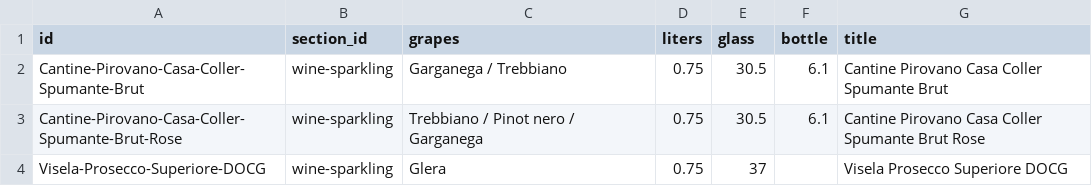
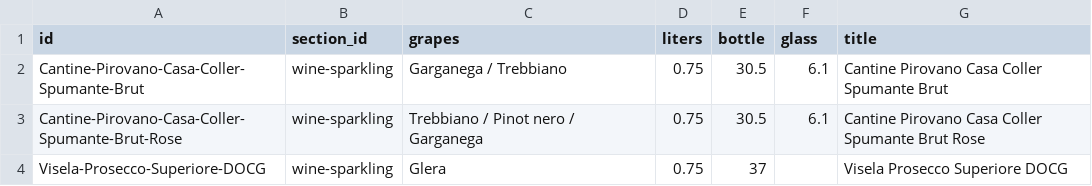
Before and after one commit to davidwickerhf/stappato, a CSV file: static/database/wines.csv, drawn as a sheet; only a part is shown.

```diff
--- a/static/database/wines.csv
+++ b/static/database/wines.csv
@@ -1,2 +1,2 @@
-id,section_id,grapes,liters,glass,bottle,title
+id,section_id,grapes,liters,bottle,glass,title
 Cantine-Pirovano-Casa-Coller-Spumante-Brut,wine-sparkling,Garganega / Trebbiano,0.75,30.5,6.1,Cantine Pirovano Casa Coller Spumante Brut
```
Also changed, not shown: static/database/dishes.csv, 1 other file.
